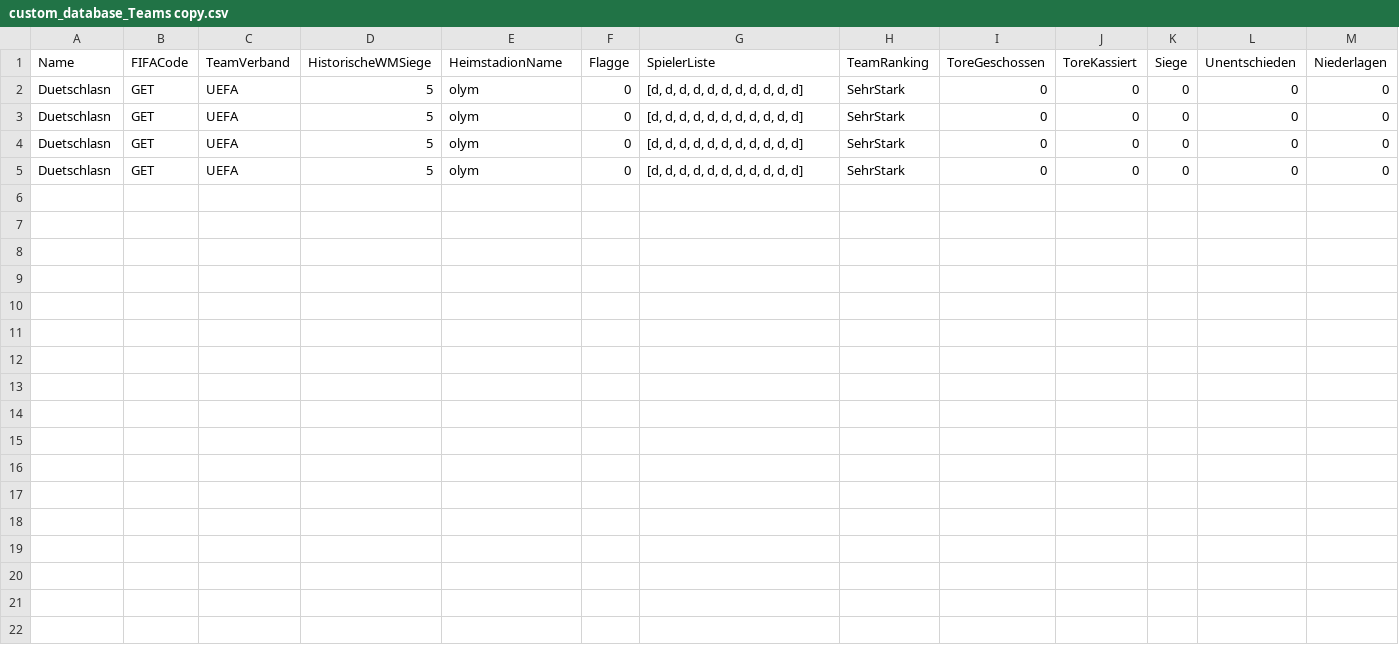
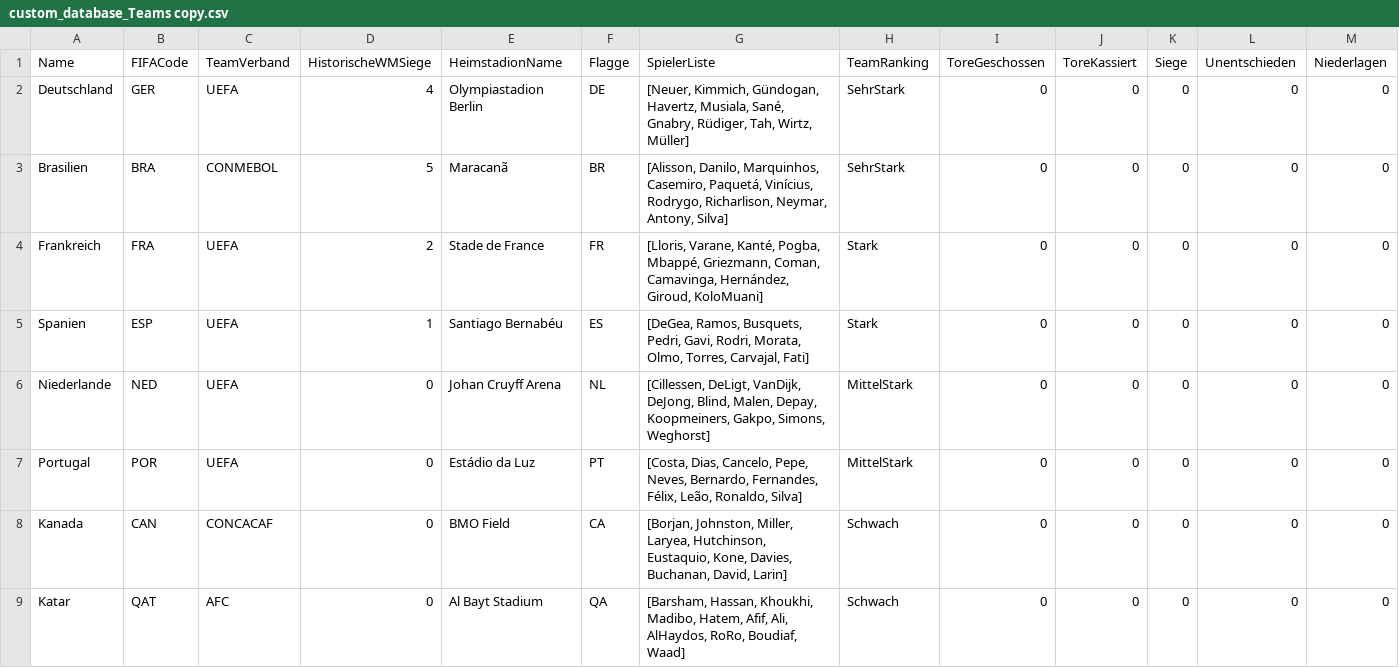
Before and after one commit to SimonGubitz-OptiTime/WM-Simulator, a CSV file: custom_database_Teams copy.csv, drawn as a sheet.

Commit message:
mock data for temp csv

```diff
--- a/custom_database_Teams copy.csv
+++ b/custom_database_Teams copy.csv
@@ -1,5 +1,9 @@
 Name;FIFACode;TeamVerband;HistorischeWMSiege;HeimstadionName;Flagge;SpielerListe;TeamRanking;ToreGeschossen;ToreKassiert;Siege;Unentschieden;Niederlagen
-Duetschlasn;GET;UEFA;5;olym;0;[d, d, d, d, d, d, d, d, d, d, d];SehrStark;0;0;0;0;0
-Duetschlasn;GET;UEFA;5;olym;0;[d, d, d, d, d, d, d, d, d, d, d];SehrStark;0;0;0;0;0
-Duetschlasn;GET;UEFA;5;olym;0;[d, d, d, d, d, d, d, d, d, d, d];SehrStark;0;0;0;0;0
-Duetschlasn;GET;UEFA;5;olym;0;[d, d, d, d, d, d, d, d, d, d, d];SehrStark;0;0;0;0;0
+Deutschland;GER;UEFA;4;Olympiastadion Berlin;DE;[Neuer, Kimmich, Gündogan, Havertz, Musiala, Sané, Gnabry, Rüdiger, Tah, Wirtz, Müller];SehrStark;0;0;0;0;0
+Brasilien;BRA;CONMEBOL;5;Maracanã;BR;[Alisson, Danilo, Marquinhos, Casemiro, Paquetá, Vinícius, Rodrygo, Richarlison, Neymar, Antony, Silva];SehrStark;0;0;0;0;0
+Frankreich;FRA;UEFA;2;Stade de France;FR;[Lloris, Varane, Kanté, Pogba, Mbappé, Griezmann, Coman, Camavinga, Hernández, Giroud, KoloMuani];Stark;0;0;0;0;0
+Spanien;ESP;UEFA;1;Santiago Bernabéu;ES;[DeGea, Ramos, Busquets, Pedri, Gavi, Rodri, Morata, Olmo, Torres, Carvajal, Fati];Stark;0;0;0;0;0
+Niederlande;NED;UEFA;0;Johan Cruyff Arena;NL;[Cillessen, DeLigt, VanDijk, DeJong, Blind, Malen, Depay, Koopmeiners, Gakpo, Simons, Weghorst];MittelStark;0;0;0;0;0
+Portugal;POR;UEFA;0;Estádio da Luz;PT;[Costa, Dias, Cancelo, Pepe, Neves, Bernardo, Fernandes, Félix, Leão, Ronaldo, Silva];MittelStark;0;0;0;0;0
+Kanada;CAN;CONCACAF;0;BMO Field;CA;[Borjan, Johnston, Miller, Laryea, Hutchinson, Eustaquio, Kone, Davies, Buchanan, David, Larin];Schwach;0;0;0;0;0
+Katar;QAT;AFC;0;Al Bayt Stadium;QA;[Barsham, Hassan, Khoukhi, Madibo, Hatem, Afif, Ali, AlHaydos, RoRo, Boudiaf, Waad];Schwach;0;0;0;0;0
```
